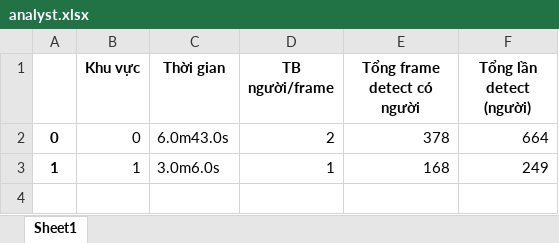
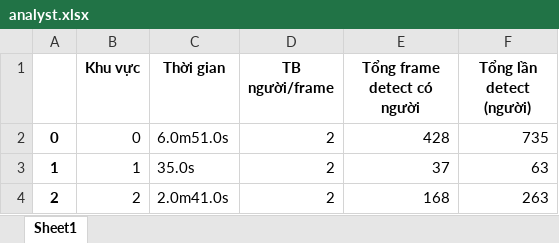
Before and after one commit to TriThuc2321/store-heatmap-analysis, an Excel workbook: Statistic/analyst.xlsx, sheet Sheet1, drawn as a sheet; values as stored, in another font and other column widths than the file's, no borders; the diff names each change by its address in the sheet, - before the commit and + after, or states it on an @@ line.

```diff
--- a/Statistic/analyst.xlsx (sheet Sheet1)
+++ b/Statistic/analyst.xlsx (sheet Sheet1)
-C2 (Thời gian): 6.0m43.0s
+C2 (Thời gian): 6.0m51.0s
-E2 (Tổng frame detect có người): 378
+E2 (Tổng frame detect có người): 428
-F2 (Tổng lần detect (người)): 664
+F2 (Tổng lần detect (người)): 735
-C3 (Thời gian): 3.0m6.0s
+C3 (Thời gian): 35.0s
-D3 (TB người/frame): 1
+D3 (TB người/frame): 2
-E3 (Tổng frame detect có người): 168
+E3 (Tổng frame detect có người): 37
-F3 (Tổng lần detect (người)): 249
+F3 (Tổng lần detect (người)): 63
+row 4: 2 | 2 | 2.0m41.0s | 2 | 168 | 263
```
Also changed, not shown: 5 other files.
